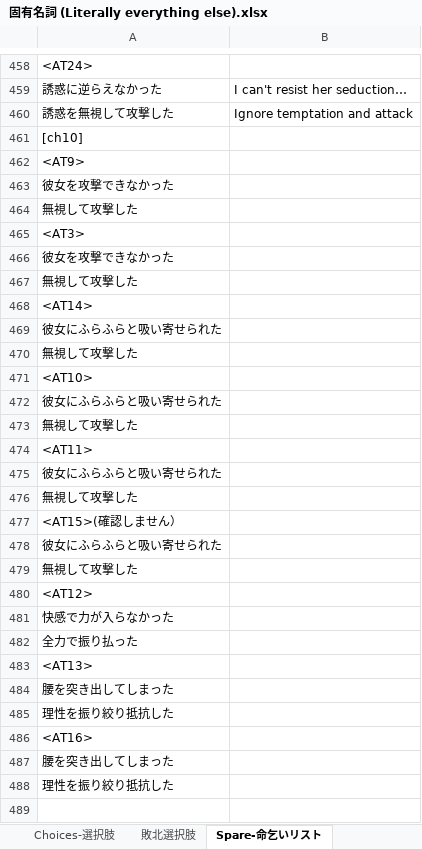
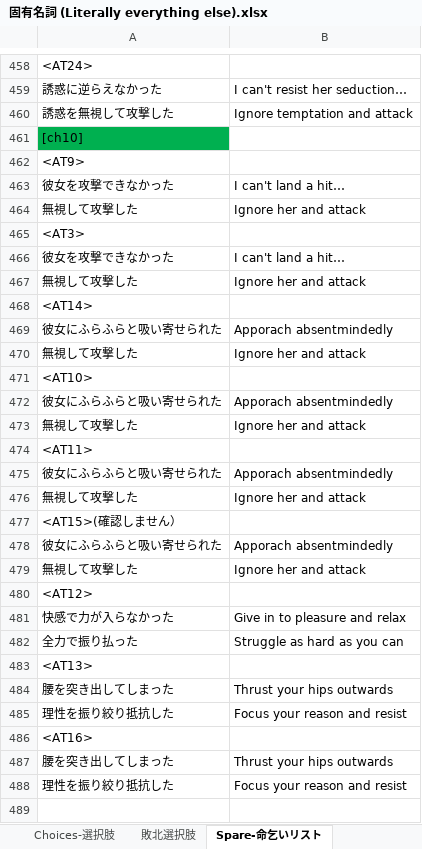
Before and after one commit to Giratena/Succubus-Senki-Translation-Project, an Excel workbook: 固有名詞 (Literally everything else).xlsx, sheet Spare-命乞いリスト, drawn as a sheet; only a part is shown, gaps mark what is left out; values as stored, in another font and other column widths than the file's, no borders; the diff covers the shown part only; the diff names each change by its address in the sheet, - before the commit and + after, or states it on an @@ line.

```diff
--- a/固有名詞 (Literally everything else).xlsx (sheet Spare-命乞いリスト)
+++ b/固有名詞 (Literally everything else).xlsx (sheet Spare-命乞いリスト)
-A461 fill: none
+A461 fill: #00B050
-B463: (empty)
+B463: I can't land a hit…
-B464: (empty)
+B464: Ignore her and attack
-B466: (empty)
+B466: I can't land a hit…
-B467: (empty)
+B467: Ignore her and attack
-B469: (empty)
+B469: Apporach absentmindedly
-B470: (empty)
+B470: Ignore her and attack
-B472: (empty)
+B472: Apporach absentmindedly
-B473: (empty)
+B473: Ignore her and attack
-B475: (empty)
+B475: Apporach absentmindedly
-B476: (empty)
+B476: Ignore her and attack
-B478: (empty)
+B478: Apporach absentmindedly
-B479: (empty)
+B479: Ignore her and attack
-B481: (empty)
+B481: Give in to pleasure and relax
-B482: (empty)
+B482: Struggle as hard as you can
-B484: (empty)
+B484: Thrust your hips outwards
-B485: (empty)
+B485: Focus your reason and resist
-B487: (empty)
+B487: Thrust your hips outwards
-B488: (empty)
+B488: Focus your reason and resist
```
Also changed, not shown: cell formats elsewhere in this sheet, sheet Changelog, sheet おねだり選択肢, sheet Choices-選択肢.
